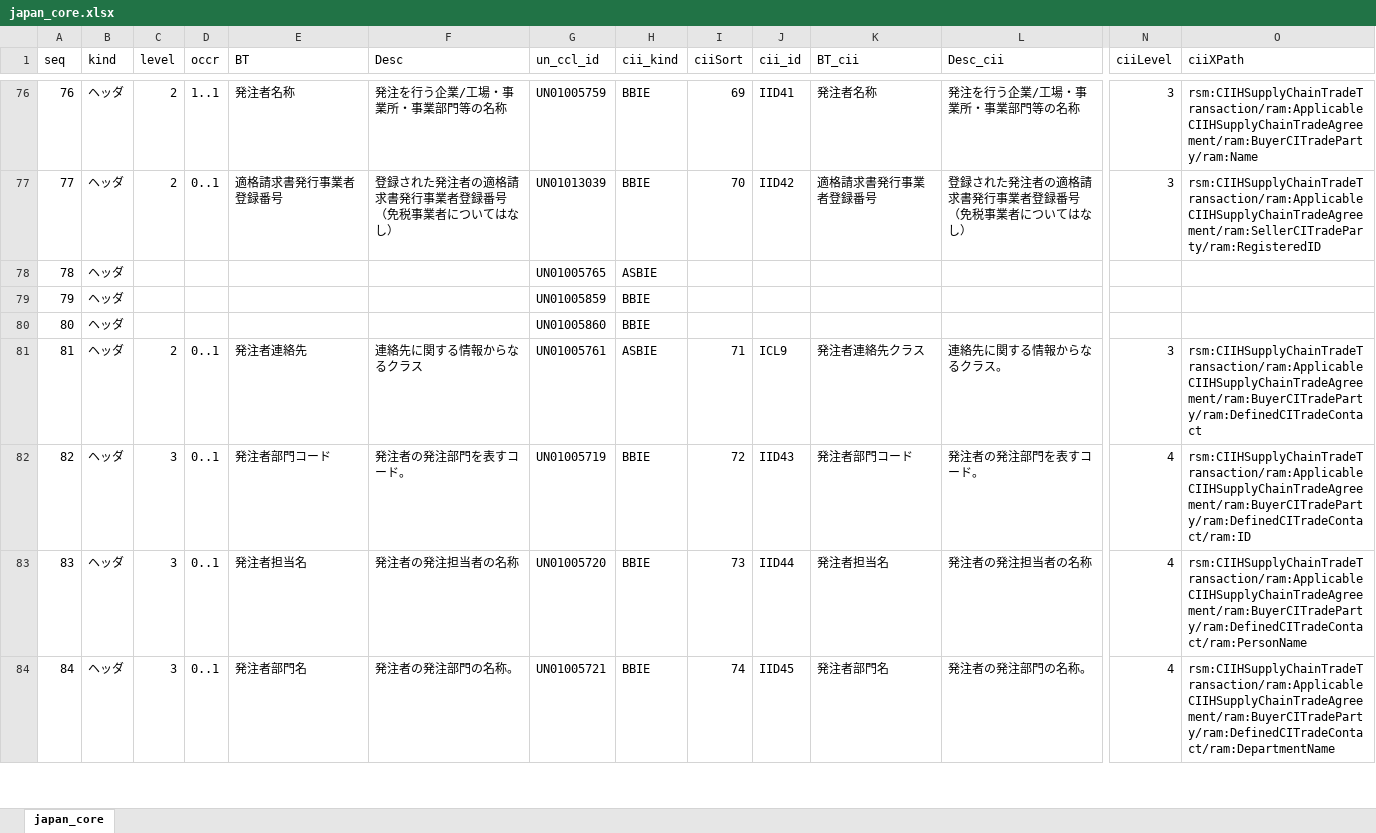
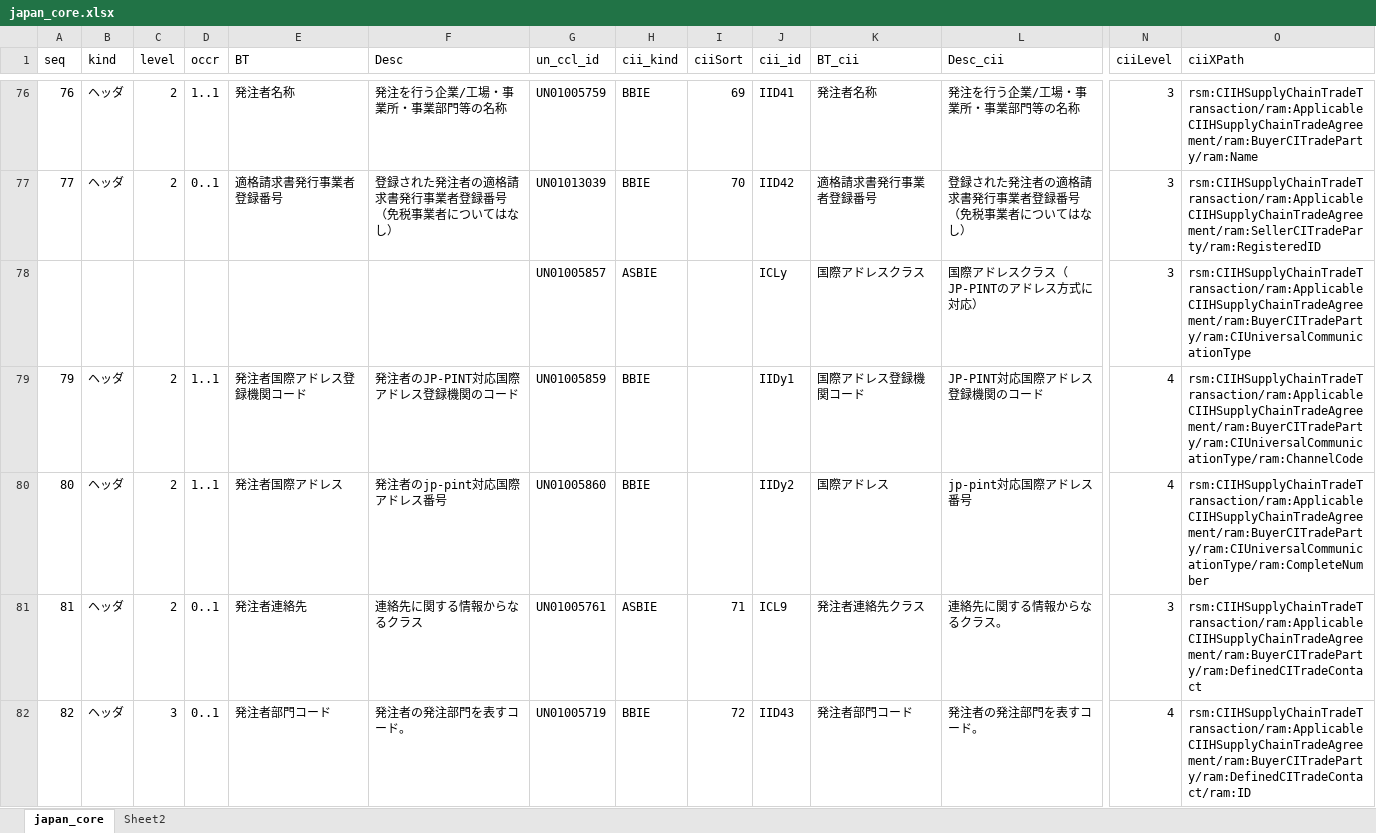
Before and after one commit to pontsoleil/japan-core, an Excel workbook: CIUS/data/base/japan_core.xlsx, sheet japan_core, drawn as a sheet; only a part is shown, gaps mark what is left out; the shorter side is filled out with more unchanged rows; values as stored, in another font and other column widths than the file's, no cell formats; conditional formats not drawn; removed rows and columns are numbered as before the commit, all else as after; rows hold the shown columns only; the diff covers the shown part only; the diff names each change by its address in the sheet, - before the commit and + after, or states it on an @@ line.

Commit message:
Update japan_core.xlsx

```diff
--- a/CIUS/data/base/japan_core.xlsx (sheet japan_core)
+++ b/CIUS/data/base/japan_core.xlsx (sheet japan_core)
+sheet tab: Sheet2
-row 78: 78 | ヘッダ |  |  |  |  | UN01005765 | ASBIE
+row 78:  |  |  |  |  |  | UN01005857 | ASBIE |  | ICLy | 国際アドレスクラス | 国際アドレスクラス（JP-PINTのアドレス方式に対応） | 3 | rsm:CIIHSupplyChainTradeTransaction/ram:ApplicableCIIHSupplyChainTradeAgreement/ram:BuyerCITradeParty/ram:CIUniversalCommunicationType
-C79:C80 (level): (empty)
+C79:C80 (level): 2
-D79:D80 (occr): (empty)
+D79:D80 (occr): 1..1
-E79 (BT): (empty)
+E79 (BT): 発注者国際アドレス登録機関コード
-F79 (Desc): (empty)
+F79 (Desc): 発注者のJP-PINT対応国際アドレス登録機関のコード
-J79 (cii_id): (empty)
+J79 (cii_id): IIDy1
-K79 (BT_cii): (empty)
+K79 (BT_cii): 国際アドレス登録機関コード
-L79 (Desc_cii): (empty)
+L79 (Desc_cii): JP-PINT対応国際アドレス登録機関のコード
-N79:N80 (ciiLevel): (empty)
+N79:N80 (ciiLevel): 4
-O79 (ciiXPath): (empty)
+O79 (ciiXPath): rsm:CIIHSupplyChainTradeTransaction/ram:ApplicableCIIHSupplyChainTradeAgreement/ram:BuyerCITradeParty/ram:CIUniversalCommunicationType/ram:ChannelCode
-E80 (BT): (empty)
+E80 (BT): 発注者国際アドレス
-F80 (Desc): (empty)
+F80 (Desc): 発注者のjp-pint対応国際アドレス番号
-J80 (cii_id): (empty)
+J80 (cii_id): IIDy2
-K80 (BT_cii): (empty)
+K80 (BT_cii): 国際アドレス
-L80 (Desc_cii): (empty)
+L80 (Desc_cii): jp-pint対応国際アドレス番号
-O80 (ciiXPath): (empty)
+O80 (ciiXPath): rsm:CIIHSupplyChainTradeTransaction/ram:ApplicableCIIHSupplyChainTradeAgreement/ram:BuyerCITradeParty/ram:CIUniversalCommunicationType/ram:CompleteNumber
```
Also changed, not shown: 1 added row, 1 removed row, 1 moved row and 24 edited cells elsewhere in this sheet, cell formats, formulas that keep their value.
